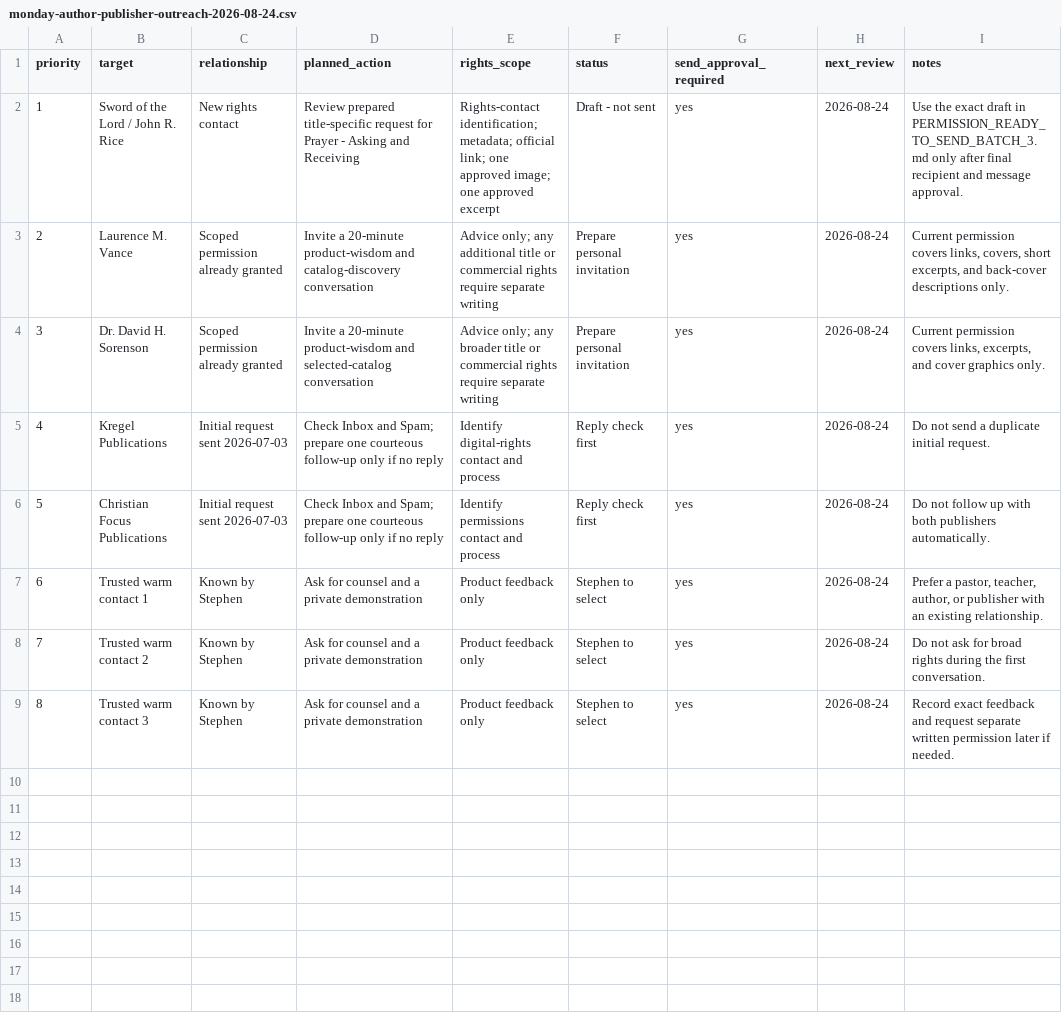
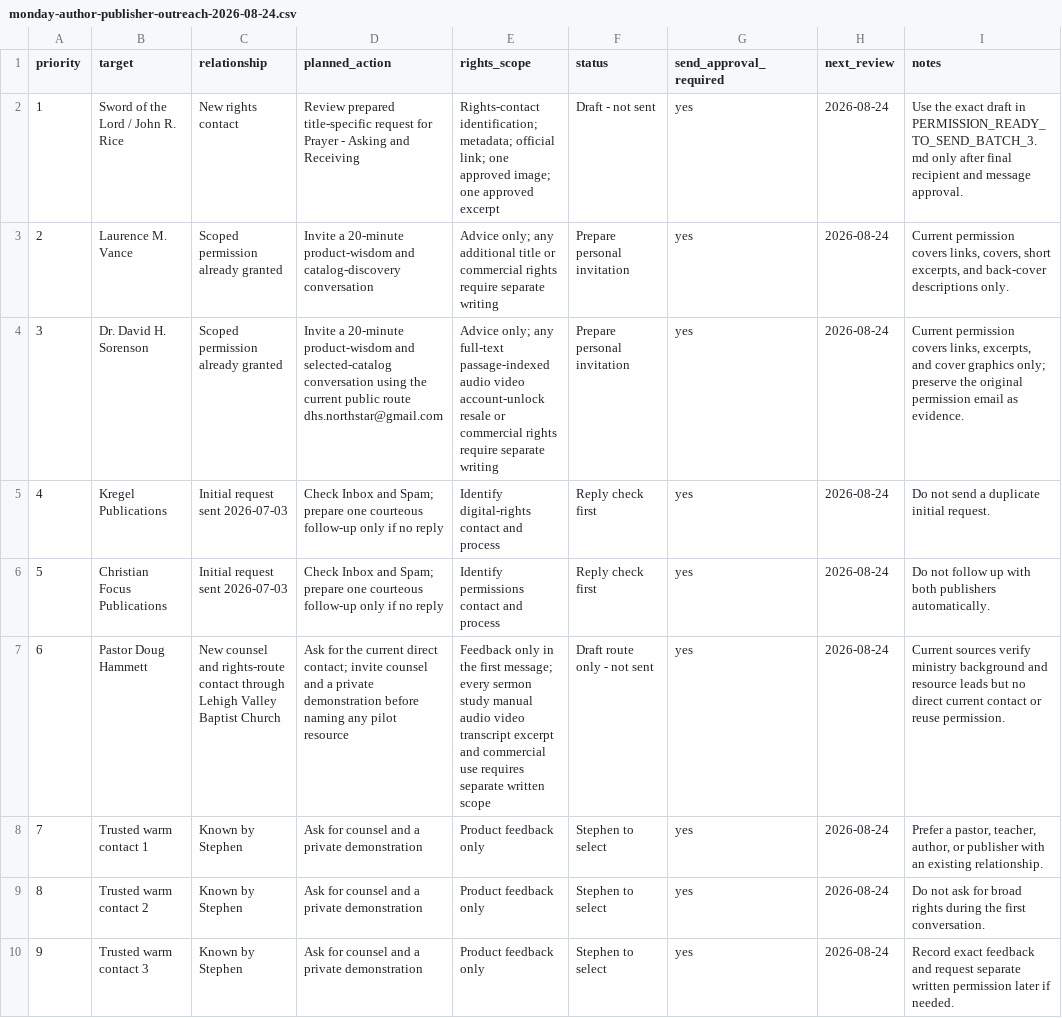
Before and after one commit to scheerfactor/bible-study-app, a CSV file: data/library/acquisition/monday-author-publisher-outreach-2026-08-24.csv, drawn as a sheet; addresses are those after the commit; the diff names each change by its address in the sheet, - before the commit and + after, or states it on an @@ line.

```diff
--- a/data/library/acquisition/monday-author-publisher-outreach-2026-08-24.csv
+++ b/data/library/acquisition/monday-author-publisher-outreach-2026-08-24.csv
-D4 (planned_action): …selected-catalog conversation
+D4 (planned_action): …selected-catalog conversation using the current public route dhs.northstar@gmail.com
-E4 (rights_scope): …only; any broader title or commercial…
+E4 (rights_scope): …only; any full-text passage-indexed audio video account-unlock resale or commercial…
-I4 (notes): …cover graphics only.
+I4 (notes): …cover graphics only; preserve the original permission email as evidence.
+row 7: 6 | Pastor Doug Hammett | New counsel and rights-route contact through Lehigh Valley Baptist Church | Ask for the current direct contact; invite counsel and a private demonstration before naming any pilot resource | Feedback only in the first message; every sermon study manual audio video transcript excerpt and commercial use requires separate written scope | Draft route only - not sent | yes | 2026-08-24 | Current sources verify ministry background and resource leads but no direct current contact or reuse permission.
@@ column A (priority) renumbered from row 8 down @@
```
Also changed, not shown: data/library/acquisition/wisdom-catalog-outreach-priority-2026-08-24.csv, 14 other files.
